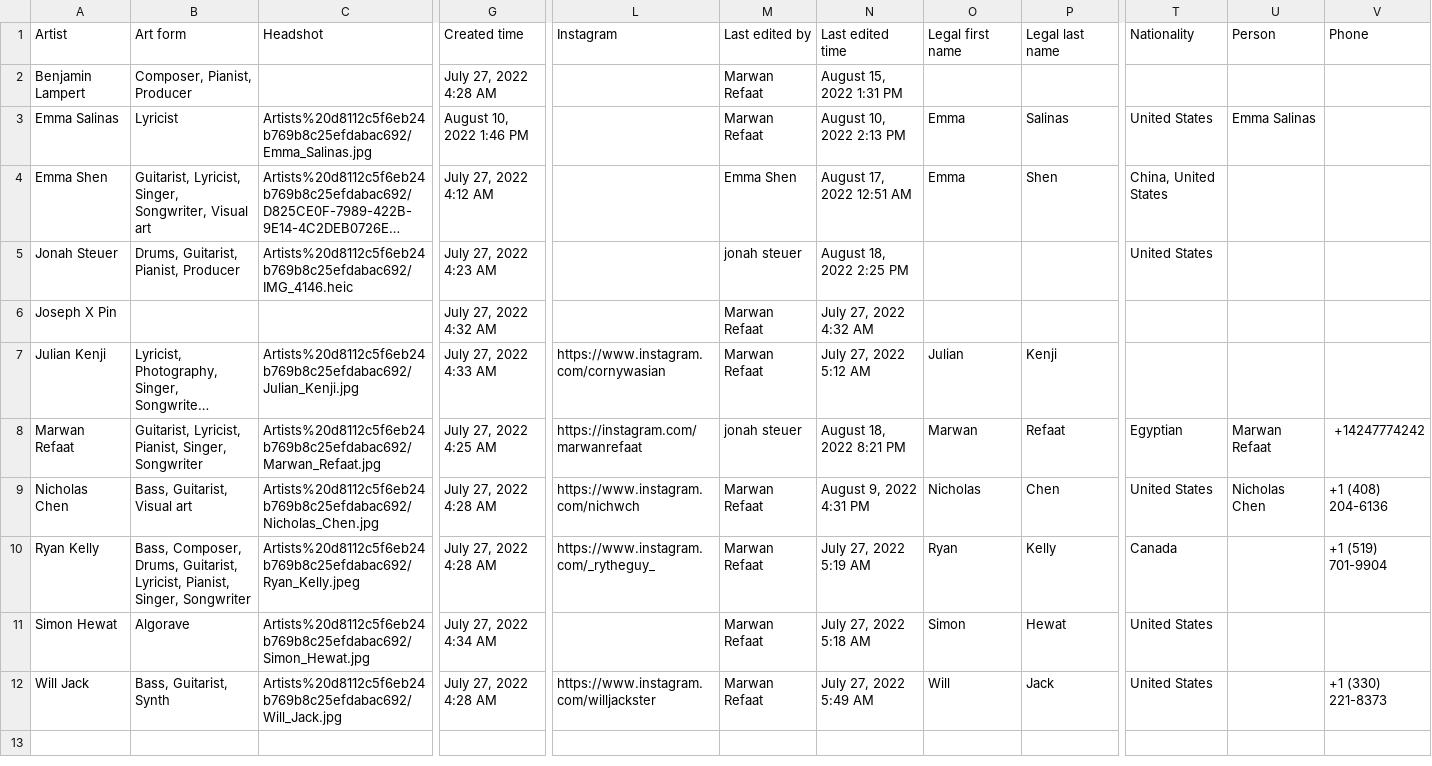
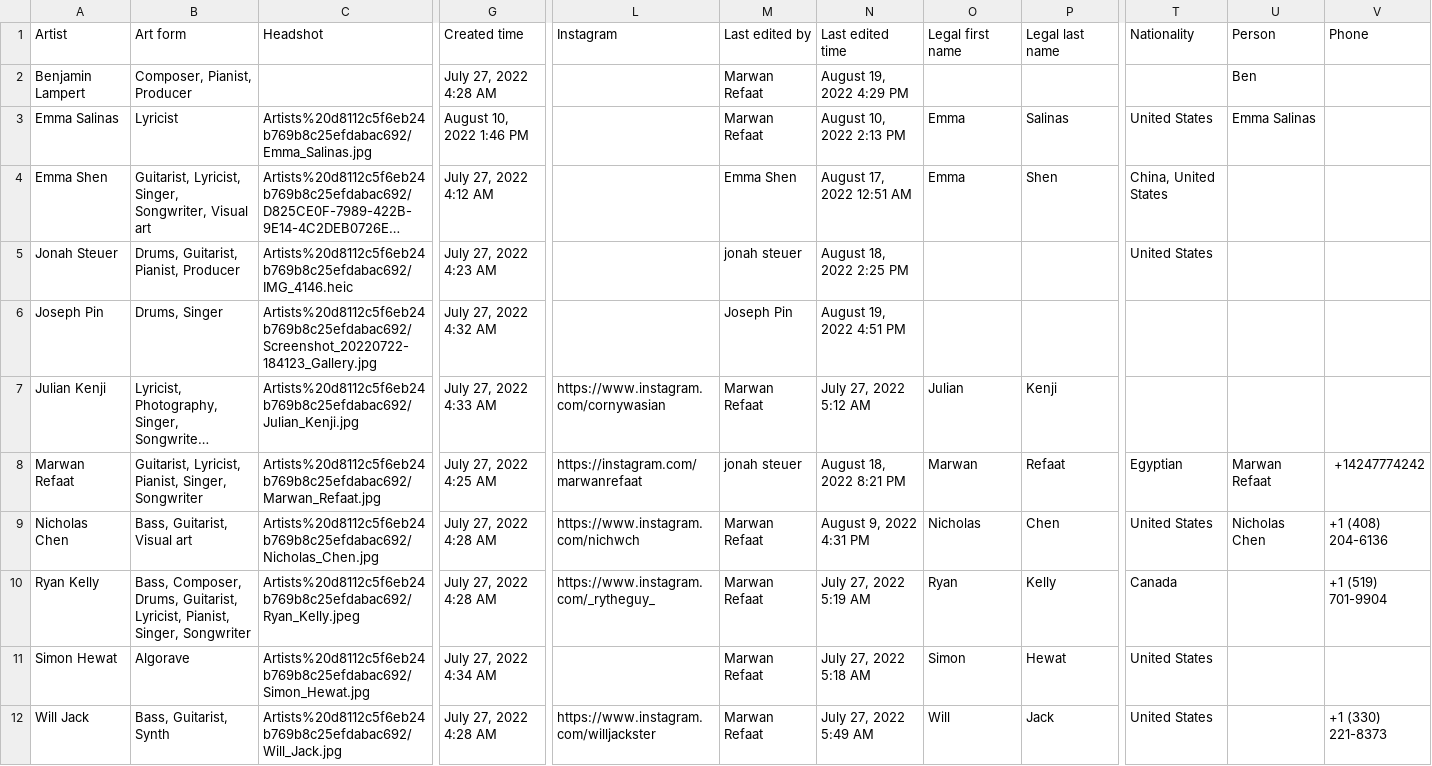
Before and after one commit to MarwanRefaat/transcend, a CSV file: markdown/Transcend ba178c00be234456922f79ff41328167/Artists d8112c5f6eb24b769b8c25efdabac692.csv, drawn as a sheet; only a part is shown, gaps mark what is left out; long unchanged cells end in …; removed rows and columns are numbered as before the commit, all else as after; rows hold the shown columns only; the diff names each change by its address in the sheet, - before the commit and + after, or states it on an @@ line.

```diff
--- a/markdown/Transcend ba178c00be234456922f79ff41328167/Artists d8112c5f6eb24b769b8c25efdabac692.csv
+++ b/markdown/Transcend ba178c00be234456922f79ff41328167/Artists d8112c5f6eb24b769b8c25efdabac692.csv
-N2: August 15, 2022 1:31 PM
+N2: August 19, 2022 4:29 PM
-U2: (empty)
+U2: Ben
-row 6: Joseph X Pin |  |  | July 27, 2022 4:32 AM |  | Marwan Refaat | July 27, 2022 4:32 AM
+row 6: Joseph Pin | Drums, Singer | Artists%20d8112c5f6eb24b769b8c25efdabac692/Screenshot_20220722-184123_Gallery.jpg | July 27, 2022 4:32 AM |  | Joseph Pin | August 19, 2022 4:51 PM
```
Also changed, not shown: 9 other files.
